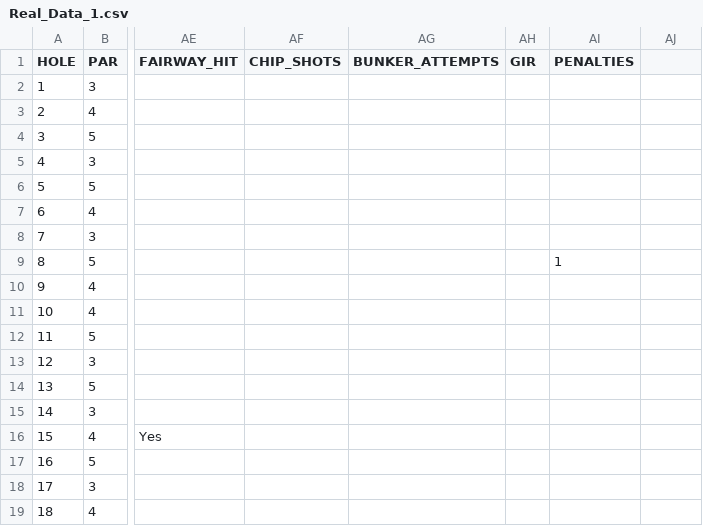
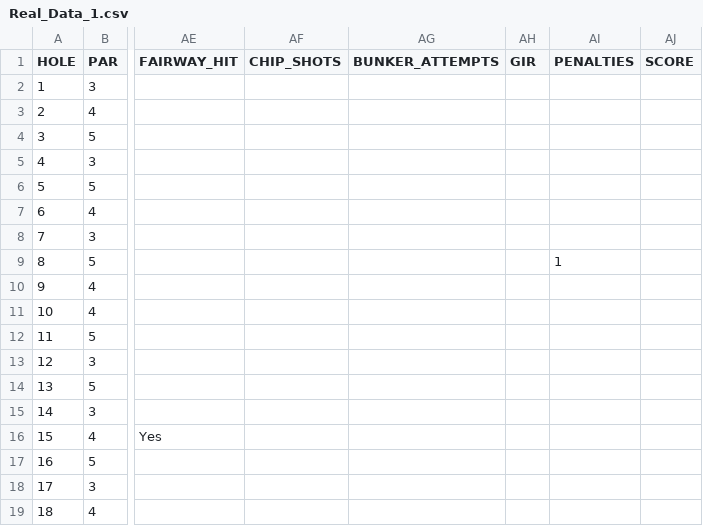
Before and after one commit to e1ijah-c/golfStatProject, a CSV file: Real_Data_1.csv, drawn as a sheet; only a part is shown, gaps mark what is left out; the diff names each change by its address in the sheet, - before the commit and + after, or states it on an @@ line.

```diff
--- a/Real_Data_1.csv
+++ b/Real_Data_1.csv
-AJ1: (empty)
+AJ1: SCORE
```
Also changed, not shown: Rounds_stats_per_player.csv, 2 other files.
